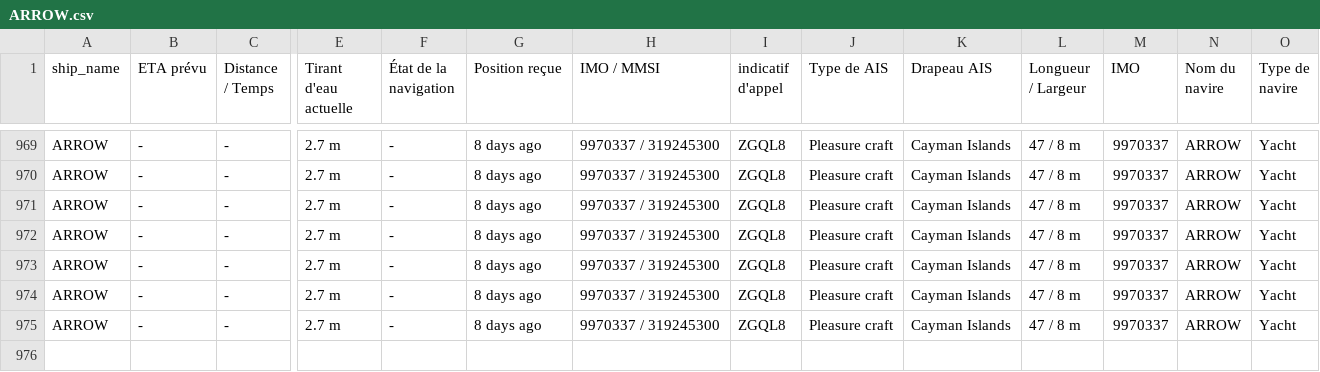
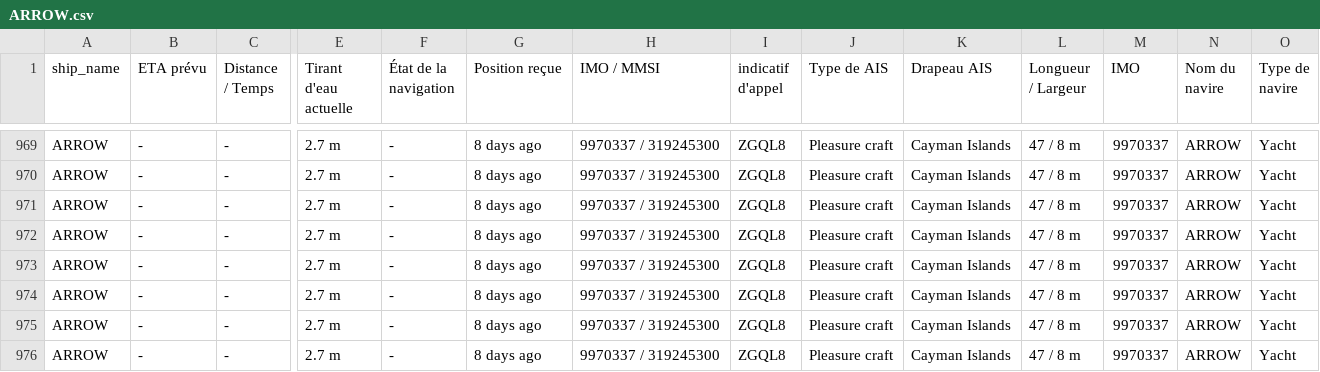
Before and after one commit to ZouarhiYassmin/ais-dataset-vesselfinder, a CSV file: data/ARROW.csv, drawn as a sheet; only a part is shown, gaps mark what is left out; rows hold the shown columns only; the diff names each change by its address in the sheet, - before the commit and + after, or states it on an @@ line.

```diff
--- a/data/ARROW.csv
+++ b/data/ARROW.csv
+row 976: ARROW | - | - | 2.7 m | - | 8 days ago | 9970337 / 319245300 | ZGQL8 | Pleasure craft | Cayman Islands | 47 / 8 m | 9970337 | ARROW | Yacht
```
Also changed, not shown: data/FORTUNATE_SUN.csv, data/FRYDERYK_CHOPIN.csv, 5 other files.
